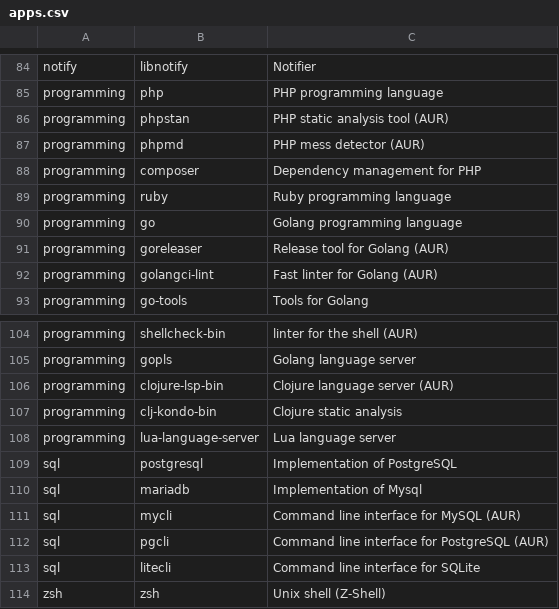
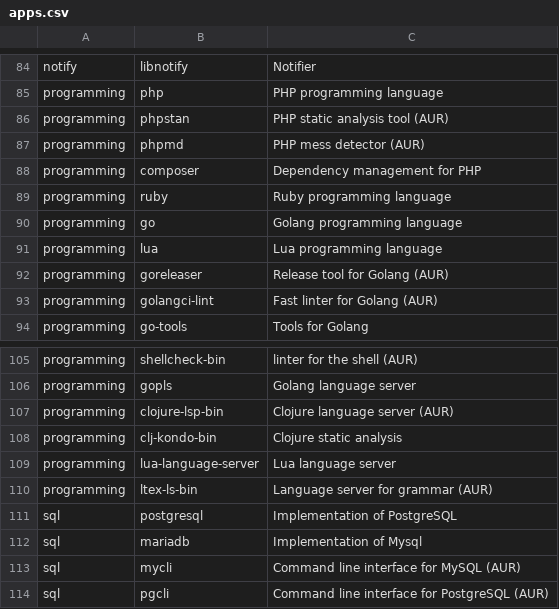
Before and after one commit to Csymaet/ArchInstall, a CSV file: apps.csv, drawn as a sheet; only a part is shown, gaps mark what is left out; the shorter side is filled out with more unchanged rows; the diff names each change by its address in the sheet, - before the commit and + after, or states it on an @@ line.

Commit message:
Add lua and latex language server

```diff
--- a/apps.csv
+++ b/apps.csv
+row 91: programming | lua | Lua programming language
+row 110: programming | ltex-ls-bin | Language server for grammar (AUR)
```
